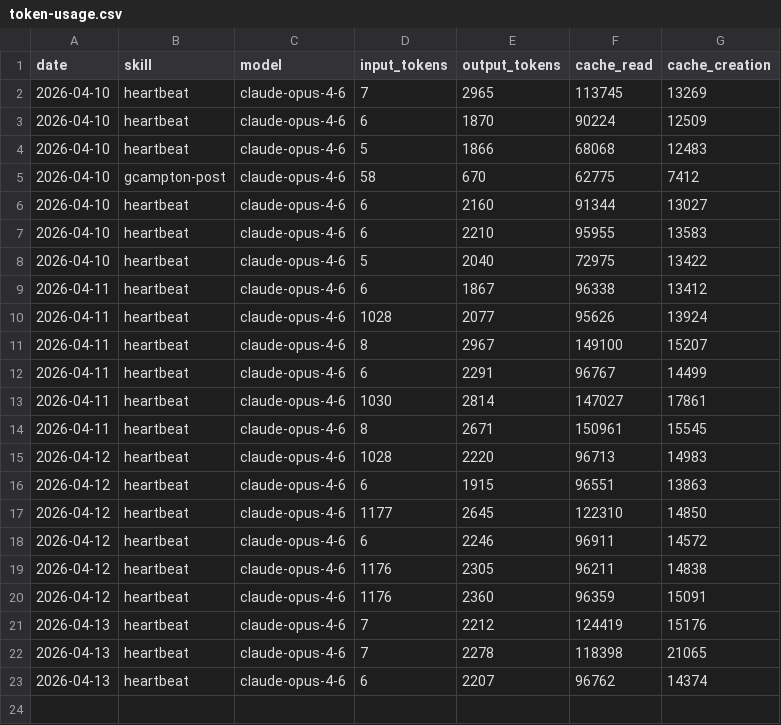
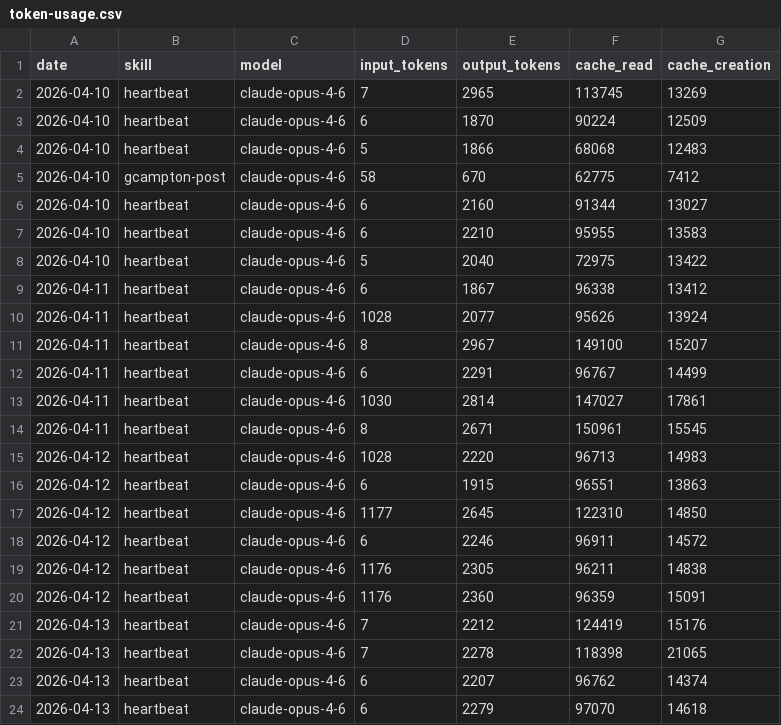
Before and after one commit to gcampton/aeon, a CSV file: memory/token-usage.csv, drawn as a sheet; the diff names each change by its address in the sheet, - before the commit and + after, or states it on an @@ line.

Commit message:
chore(heartbeat): auto-commit 2026-04-13

```diff
--- a/memory/token-usage.csv
+++ b/memory/token-usage.csv
+row 24: 2026-04-13 | heartbeat | claude-opus-4-6 | 6 | 2279 | 97070 | 14618
```
Also changed, not shown: 2 other files.
